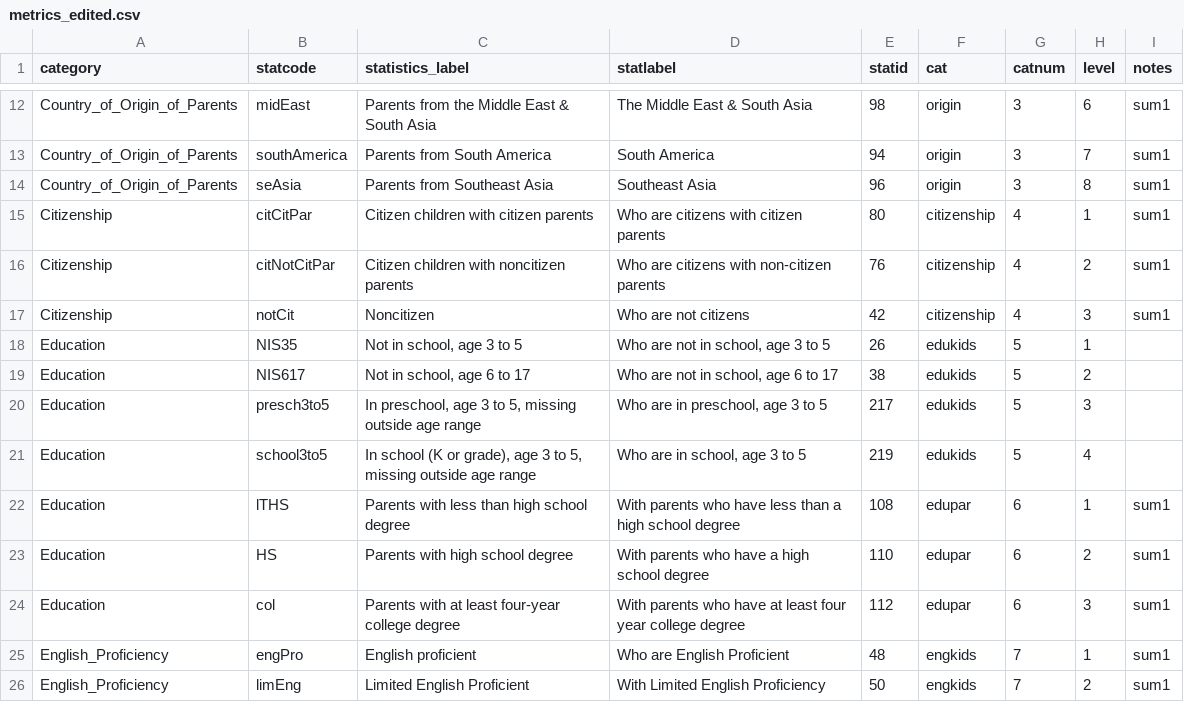
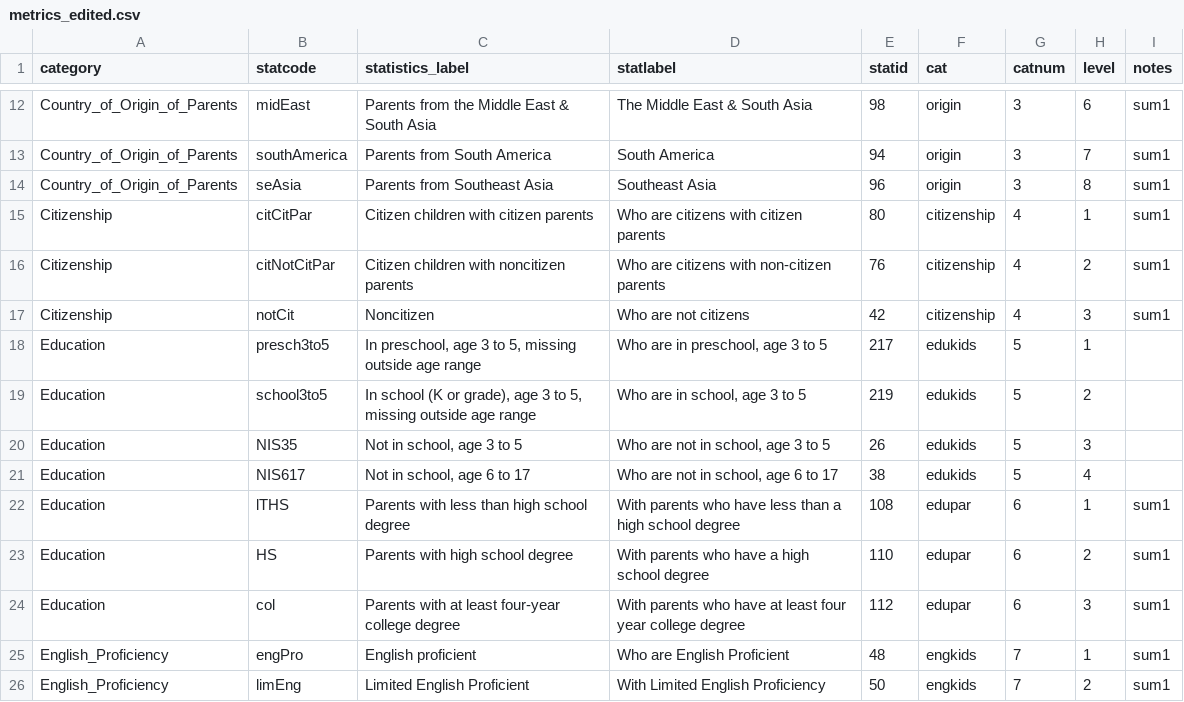
Before and after one commit to UrbanInstitute/children-of-immigrants, a CSV file: data/metrics_edited.csv, drawn as a sheet; only a part is shown, gaps mark what is left out.

Commit message:
Reorder the buttons for children's education so the correct data is displayed

```diff
--- a/data/metrics_edited.csv
+++ b/data/metrics_edited.csv
@@ -17,6 +17,6 @@ Citizenship,citNotCitPar,Citizen children with noncitizen parents,Who are citize
 Citizenship,notCit,Noncitizen,Who are not citizens,42,citizenship,4,3,sum1
-Education,NIS35,"Not in school, age 3 to 5","Who are not in school, age 3 to 5",26,edukids,5,1,
-Education,NIS617,"Not in school, age 6 to 17","Who are not in school, age 6 to 17",38,edukids,5,2,
-Education,presch3to5,"In preschool, age 3 to 5, missing outside age range","Who are in preschool, age 3 to 5",217,edukids,5,3,
-Education,school3to5,"In school (K or grade), age 3 to 5, missing outside age range","Who are in school, age 3 to 5",219,edukids,5,4,
+Education,presch3to5,"In preschool, age 3 to 5, missing outside age range","Who are in preschool, age 3 to 5",217,edukids,5,1,
+Education,school3to5,"In school (K or grade), age 3 to 5, missing outside age range","Who are in school, age 3 to 5",219,edukids,5,2,
+Education,NIS35,"Not in school, age 3 to 5","Who are not in school, age 3 to 5",26,edukids,5,3,
+Education,NIS617,"Not in school, age 6 to 17","Who are not in school, age 6 to 17",38,edukids,5,4,
 Education,lTHS,Parents with less than high school degree,With parents who have less than a high school degree,108,edupar,6,1,sum1
```
Also changed, not shown: 1 other file.
